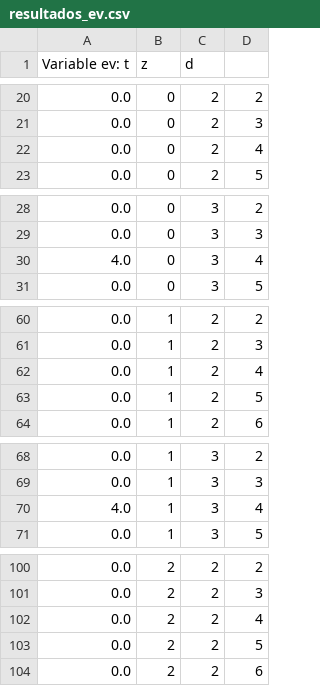
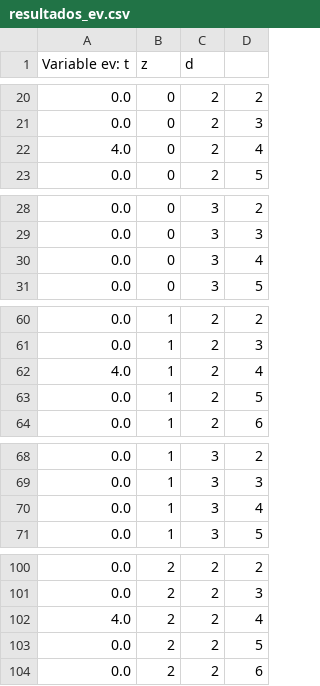
Before and after one commit to LukasGuthrie/Grupo-23, a CSV file: resultados/resultados_ev.csv, drawn as a sheet; only a part is shown, gaps mark what is left out; the diff covers the shown part only.

```diff
--- a/resultados/resultados_ev.csv
+++ b/resultados/resultados_ev.csv
@@ -21,3 +21,3 @@ Variable ev: t, z, d
 0.0, 0, 2, 3
-0.0, 0, 2, 4
+4.0, 0, 2, 4
 0.0, 0, 2, 5
@@ -29,3 +29,3 @@ Variable ev: t, z, d
 0.0, 0, 3, 3
-4.0, 0, 3, 4
+0.0, 0, 3, 4
 0.0, 0, 3, 5
@@ -61,3 +61,3 @@ Variable ev: t, z, d
 0.0, 1, 2, 3
-0.0, 1, 2, 4
+4.0, 1, 2, 4
 0.0, 1, 2, 5
@@ -69,3 +69,3 @@ Variable ev: t, z, d
 0.0, 1, 3, 3
-4.0, 1, 3, 4
+0.0, 1, 3, 4
 0.0, 1, 3, 5
@@ -101,3 +101,3 @@ Variable ev: t, z, d
 0.0, 2, 2, 3
-0.0, 2, 2, 4
+4.0, 2, 2, 4
 0.0, 2, 2, 5
```
Also changed, not shown: 1 edited cell elsewhere in this file, resultados/resultados_e.csv, 1 other file.
